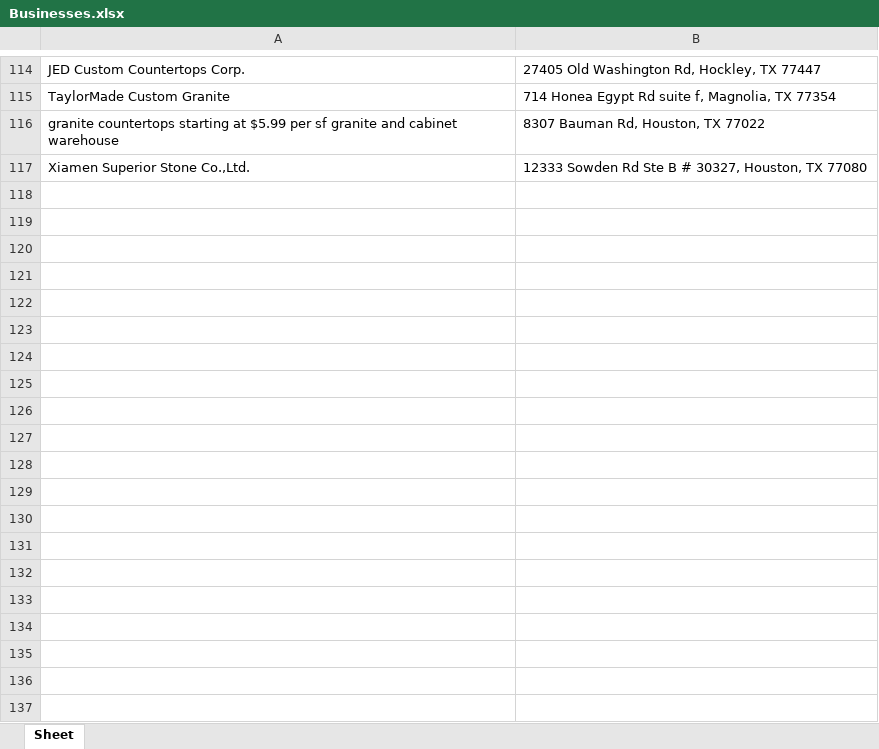
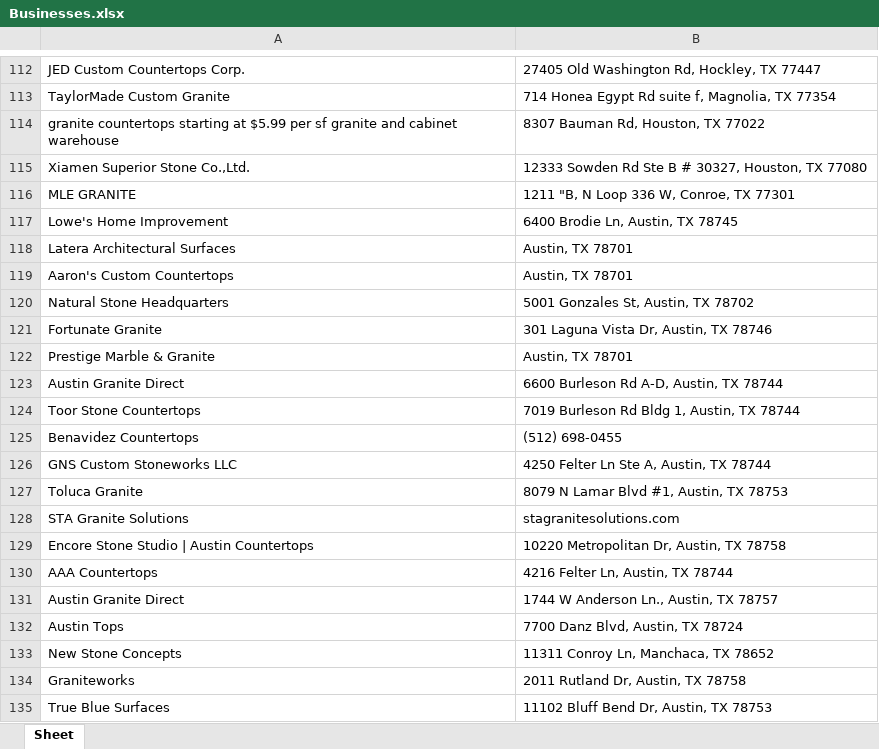
Before and after one commit to dmauldi3/Py_Business_Search, an Excel workbook: Businesses.xlsx, sheet Sheet, drawn as a sheet; only a part is shown, gaps mark what is left out; values as stored, in another font and other column widths than the file's, no borders; the diff covers the shown part only; the diff names each change by its address in the sheet, - before the commit and + after, or states it on an @@ line.

```diff
--- a/Businesses.xlsx (sheet Sheet)
+++ b/Businesses.xlsx (sheet Sheet)
+row 116: MLE GRANITE | 1211 "B, N Loop 336 W, Conroe, TX 77301
+row 117: Lowe's Home Improvement | 6400 Brodie Ln, Austin, TX 78745
+row 118: Latera Architectural Surfaces | Austin, TX 78701
+row 119: Aaron's Custom Countertops | Austin, TX 78701
+row 120: Natural Stone Headquarters | 5001 Gonzales St, Austin, TX 78702
+row 121: Fortunate Granite | 301 Laguna Vista Dr, Austin, TX 78746
+row 122: Prestige Marble & Granite | Austin, TX 78701
+row 123: Austin Granite Direct | 6600 Burleson Rd A-D, Austin, TX 78744
+row 124: Toor Stone Countertops | 7019 Burleson Rd Bldg 1, Austin, TX 78744
+row 125: Benavidez Countertops | (512) 698-0455
+row 126: GNS Custom Stoneworks LLC | 4250 Felter Ln Ste A, Austin, TX 78744
+row 127: Toluca Granite | 8079 N Lamar Blvd #1, Austin, TX 78753
+row 128: STA Granite Solutions | stagranitesolutions.com
+row 129: Encore Stone Studio | Austin Countertops | 10220 Metropolitan Dr, Austin, TX 78758
+row 130: AAA Countertops | 4216 Felter Ln, Austin, TX 78744
+row 131: Austin Granite Direct | 1744 W Anderson Ln., Austin, TX 78757
+row 132: Austin Tops | 7700 Danz Blvd, Austin, TX 78724
+row 133: New Stone Concepts | 11311 Conroy Ln, Manchaca, TX 78652
+row 134: Graniteworks | 2011 Rutland Dr, Austin, TX 78758
+row 135: True Blue Surfaces | 11102 Bluff Bend Dr, Austin, TX 78753
```
Also changed, not shown: 468 added rows, 2 removed rows and 3 moved rows elsewhere in this sheet, 1 other file.
